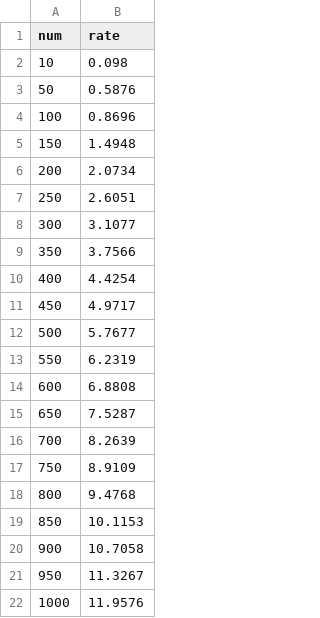
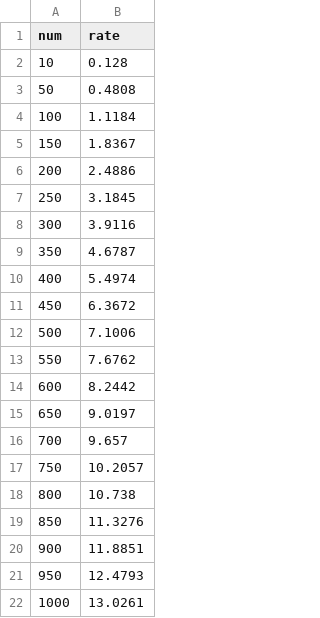
Before and after one commit to wonderchang/freeway-adhoc-report, a TSV file: distance/data/d-10_c-2_msr-0.8_pr-0.7_cost.tsv, drawn as a sheet.

```diff
--- a/distance/data/d-10_c-2_msr-0.8_pr-0.7_cost.tsv
+++ b/distance/data/d-10_c-2_msr-0.8_pr-0.7_cost.tsv
@@ -1,22 +1,22 @@
 num	rate
-10	0.098
-50	0.5876
-100	0.8696
-150	1.4948
-200	2.0734
-250	2.6051
-300	3.1077
-350	3.7566
-400	4.4254
-450	4.9717
-500	5.7677
-550	6.2319
-600	6.8808
-650	7.5287
-700	8.2639
-750	8.9109
-800	9.4768
-850	10.1153
-900	10.7058
-950	11.3267
-1000	11.9576
+10	0.128
+50	0.4808
+100	1.1184
+150	1.8367
+200	2.4886
+250	3.1845
+300	3.9116
+350	4.6787
+400	5.4974
+450	6.3672
+500	7.1006
+550	7.6762
+600	8.2442
+650	9.0197
+700	9.657
+750	10.2057
+800	10.738
+850	11.3276
+900	11.8851
+950	12.4793
+1000	13.0261
```
Also changed, not shown: distance/data/d-10_c-2_msr-0.8_pr-0.7_effi.tsv, distance/data/d-25_c-2_msr-0.8_pr-0.7_cost.tsv, 19 other files.
